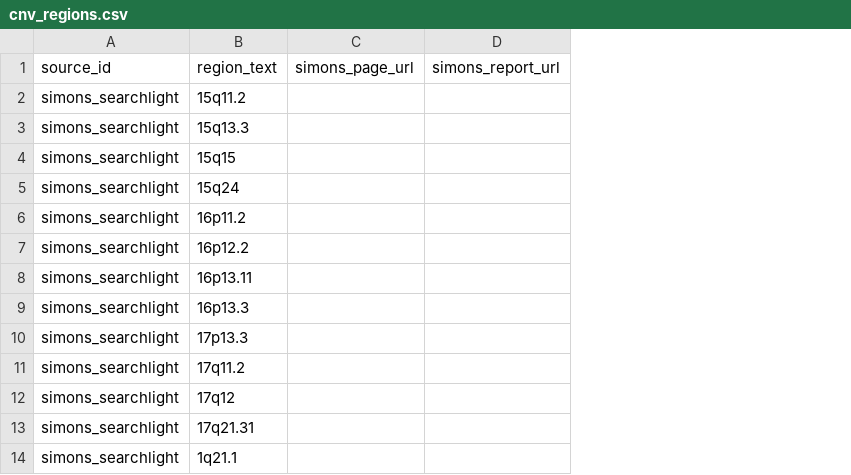
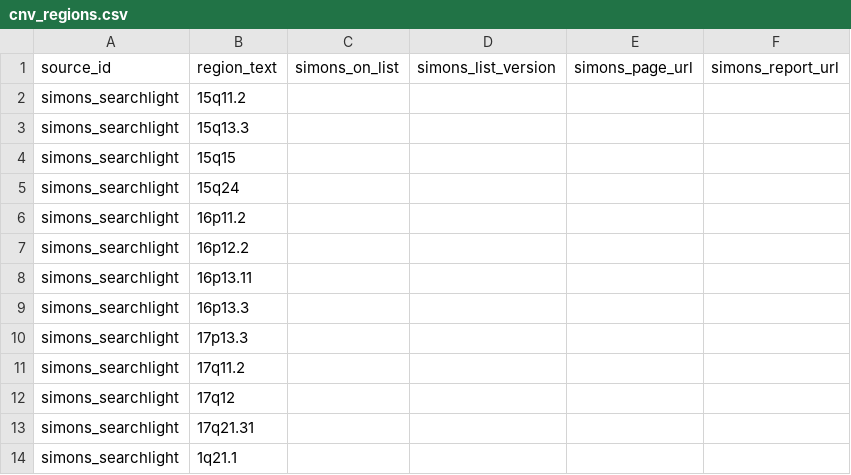
Before and after one commit to BoyceLab/whoswho, a CSV file: outputs/cnv_regions.csv, drawn as a sheet; only a part is shown; the diff covers the shown part only; the diff names each change by its address in the sheet, - before the commit and + after, or states it on an @@ line.

```diff
--- a/outputs/cnv_regions.csv
+++ b/outputs/cnv_regions.csv
+column C (simons_on_list), empty
+column D (simons_list_version), empty
```
Also changed, not shown: 20 added rows, 11 removed rows and 8 edited cells elsewhere in this file, outputs/org_layer.csv, 4 other files.
